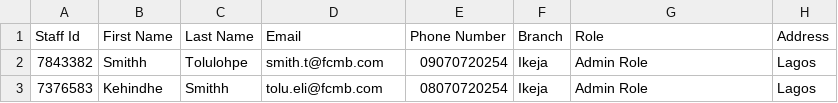
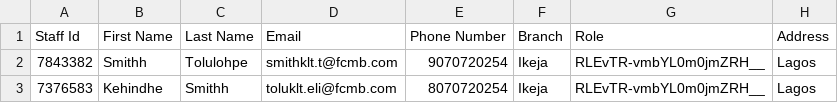
Before and after one commit to Sir-Rumeh/Fin-Flow, a CSV file: public/DDI-staff-bulk-upload-sample.csv, drawn as a sheet.

```diff
--- a/public/DDI-staff-bulk-upload-sample.csv
+++ b/public/DDI-staff-bulk-upload-sample.csv
@@ -1,3 +1,3 @@
 Staff Id,First Name,Last Name,Email,Phone Number,Branch,Role,Address
-7843382,Smithh,Tolulohpe,smith.t@fcmb.com,09070720254,Ikeja,Admin Role,Lagos
-7376583,Kehindhe,Smithh,tolu.eli@fcmb.com,08070720254,Ikeja,Admin Role,Lagos
+7843382,Smithh,Tolulohpe,smithklt.t@fcmb.com,9070720254,Ikeja,RLEvTR-vmbYL0m0jmZRH__,Lagos
+7376583,Kehindhe,Smithh,toluklt.eli@fcmb.com,8070720254,Ikeja,RLEvTR-vmbYL0m0jmZRH__,Lagos
```
Also changed, not shown: 25 other files.
